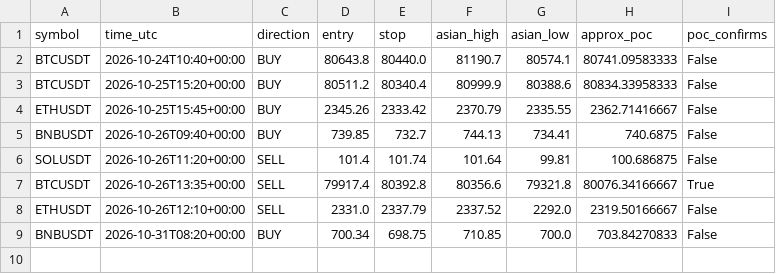
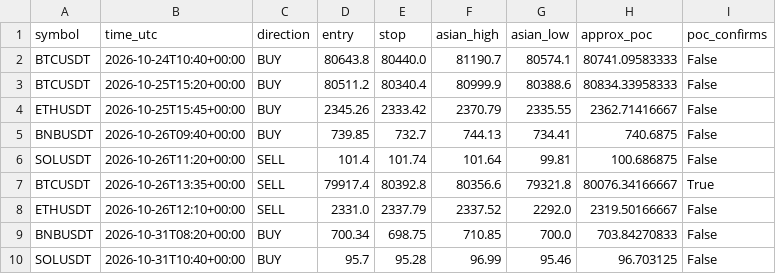
Before and after one commit to jharajesh1210/Guruji, a CSV file: ASIAN_LONDON_NY_PAPER_NEWS_IMPACT_signals.csv, drawn as a sheet; the diff names each change by its address in the sheet, - before the commit and + after, or states it on an @@ line.

```diff
--- a/ASIAN_LONDON_NY_PAPER_NEWS_IMPACT_signals.csv
+++ b/ASIAN_LONDON_NY_PAPER_NEWS_IMPACT_signals.csv
+row 10: SOLUSDT | 2026-10-31T10:40+00:00 | BUY | 95.7 | 95.28 | 96.99 | 95.46 | 96.703125 | False
```
Also changed, not shown: ASIAN_LONDON_NY_PAPER_NEWS_IMPACT_trades.csv, 1 other file.
